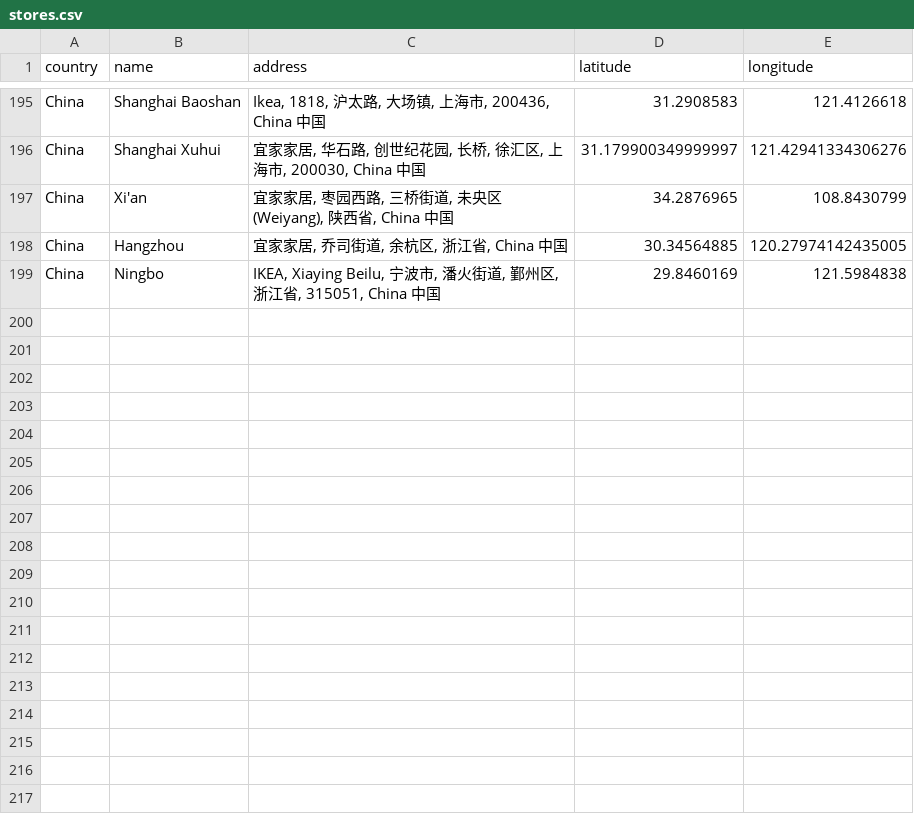
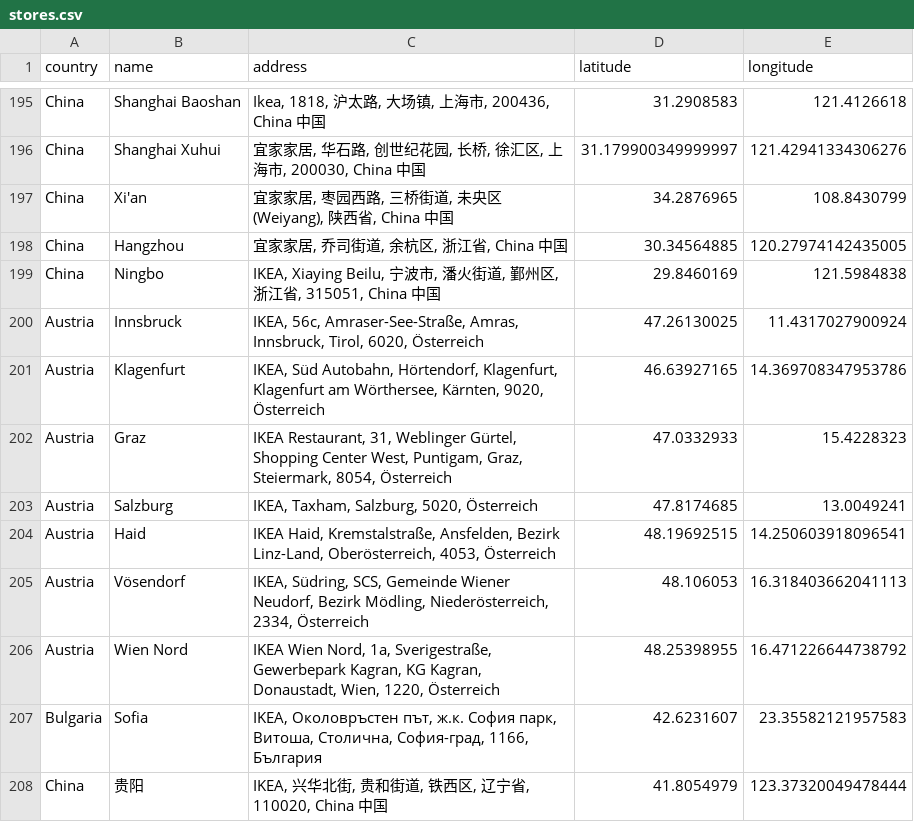
Before and after one commit to MaxHalford/ikea-store-locations, a CSV file: stores.csv, drawn as a sheet; only a part is shown, gaps mark what is left out.

Commit message:
add Austria

```diff
--- a/stores.csv
+++ b/stores.csv
@@ -199 +199,10 @@ China,Hangzhou,"宜家家居, 乔司街道, 余杭区, 浙江省, China 中国",
 China,Ningbo,"IKEA, Xiaying Beilu, 宁波市, 潘火街道, 鄞州区, 浙江省, 315051, China 中国",29.8460169,121.5984838
+Austria,Innsbruck,"IKEA, 56c, Amraser-See-Straße, Amras, Innsbruck, Tirol, 6020, Österreich",47.26130025,11.4317027900924
+Austria,Klagenfurt,"IKEA, Süd Autobahn, Hörtendorf, Klagenfurt, Klagenfurt am Wörthersee, Kärnten, 9020, Österreich",46.63927165,14.369708347953786
+Austria,Graz,"IKEA Restaurant, 31, Weblinger Gürtel, Shopping Center West, Puntigam, Graz, Steiermark, 8054, Österreich",47.0332933,15.4228323
+Austria,Salzburg,"IKEA, Taxham, Salzburg, 5020, Österreich",47.8174685,13.0049241
+Austria,Haid,"IKEA Haid, Kremstalstraße, Ansfelden, Bezirk Linz-Land, Oberösterreich, 4053, Österreich",48.19692515,14.250603918096541
+Austria,Vösendorf,"IKEA, Südring, SCS, Gemeinde Wiener Neudorf, Bezirk Mödling, Niederösterreich, 2334, Österreich",48.106053,16.318403662041113
+Austria,Wien Nord,"IKEA Wien Nord, 1a, Sverigestraße, Gewerbepark Kagran, KG Kagran, Donaustadt, Wien, 1220, Österreich",48.25398955,16.471226644738792
+Bulgaria,Sofia,"IKEA, Околовръстен път, ж.к. София парк, Витоша, Столична, София-град, 1166, България",42.6231607,23.35582121957583
+China,贵阳,"IKEA, 兴华北街, 贵和街道, 铁西区, 辽宁省, 110020, China 中国",41.8054979,123.37320049478444
```
Also changed, not shown: 5 other files.
